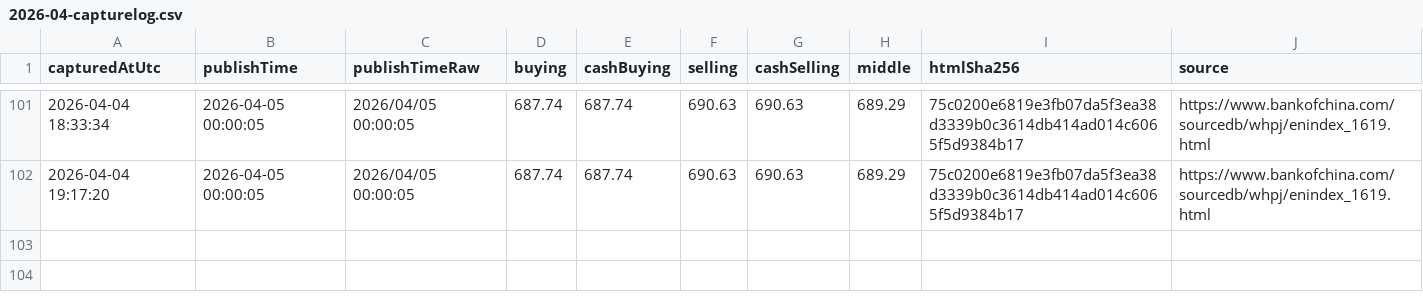
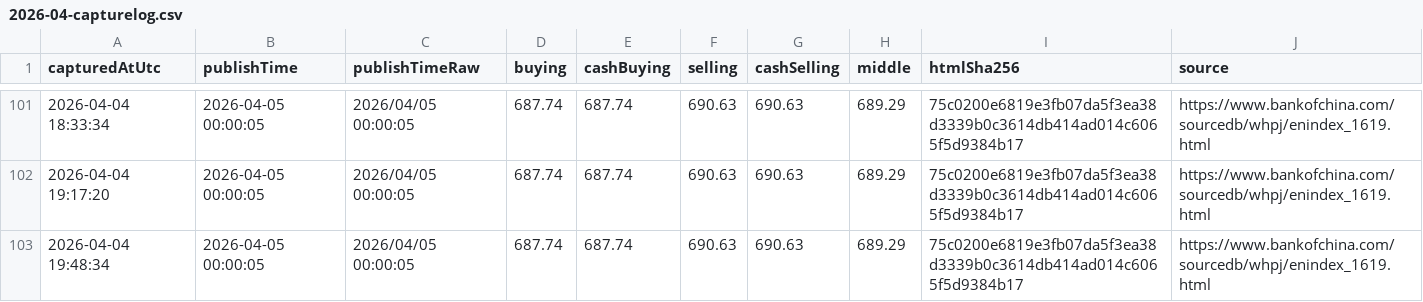
Before and after one commit to lsvkarunkumar/boc-usd-cny-dashboard, a CSV file: data/2026/2026-04-capturelog.csv, drawn as a sheet; only a part is shown, gaps mark what is left out.

Commit message:
Update BOC USD rates (auto)

```diff
--- a/data/2026/2026-04-capturelog.csv
+++ b/data/2026/2026-04-capturelog.csv
@@ -102 +102,2 @@ capturedAtUtc,publishTime,publishTimeRaw,buying,cashBuying,selling,cashSelling,m
 2026-04-04 19:17:20,2026-04-05 00:00:05,2026/04/05 00:00:05,687.74,687.74,690.63,690.63,689.29,75c0200e6819e3fb07da5f3ea38d3339b0c3614db414ad014c6065f5d9384b17,https://www.bankofchina.com/sourcedb/whpj/enindex_1619.html
+2026-04-04 19:48:34,2026-04-05 00:00:05,2026/04/05 00:00:05,687.74,687.74,690.63,690.63,689.29,75c0200e6819e3fb07da5f3ea38d3339b0c3614db414ad014c6065f5d9384b17,https://www.bankofchina.com/sourcedb/whpj/enindex_1619.html
```
